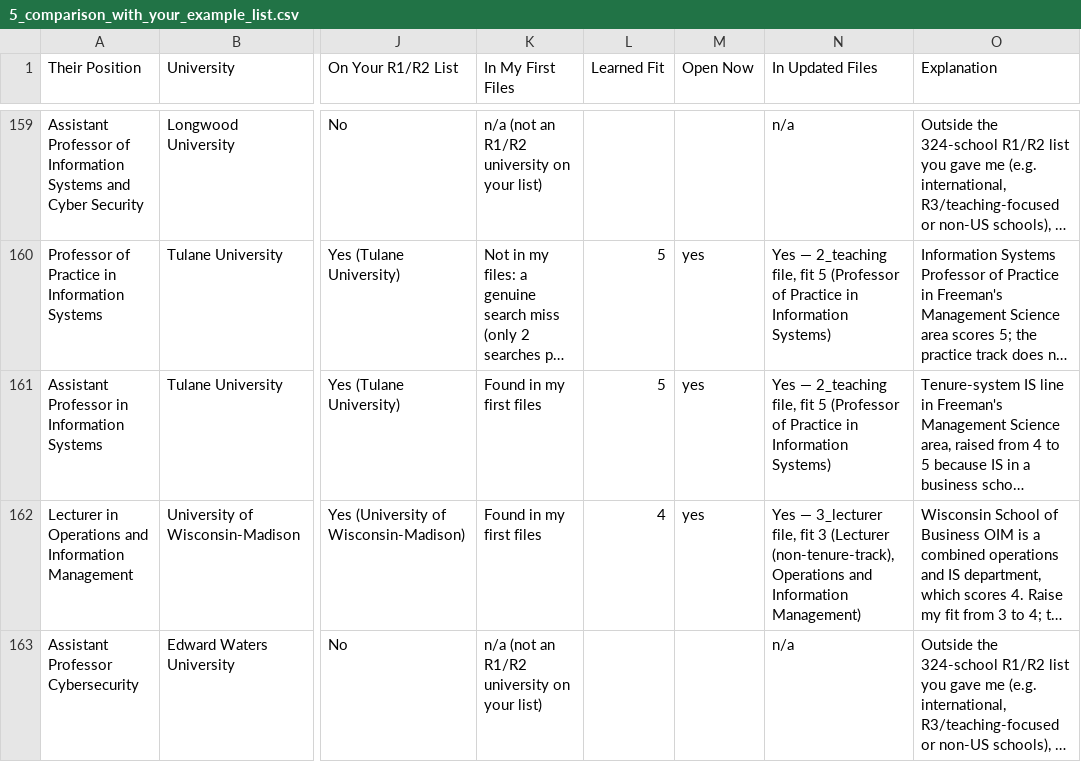
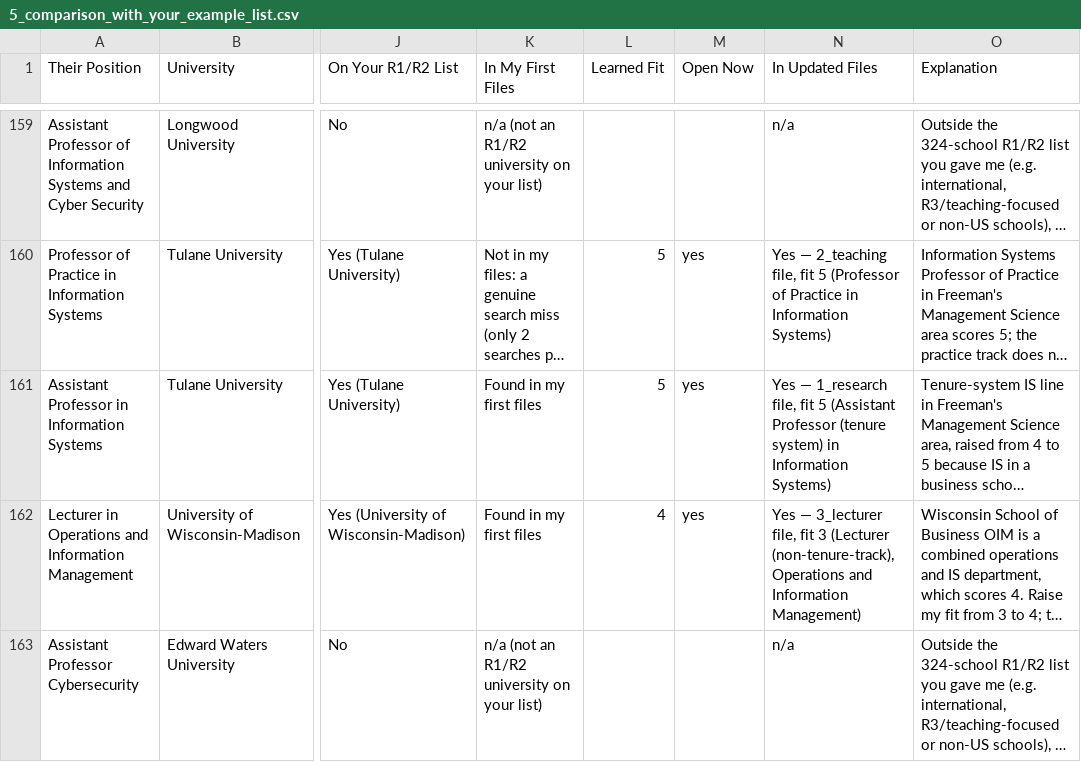
Before and after one commit to yyyzzsun2000/TextHumanize, a CSV file: academic_job_search/5_comparison_with_your_example_list.csv, drawn as a sheet; only a part is shown, gaps mark what is left out; long unchanged cells end in …; the diff names each change by its address in the sheet, - before the commit and + after, or states it on an @@ line.

```diff
--- a/academic_job_search/5_comparison_with_your_example_list.csv
+++ b/academic_job_search/5_comparison_with_your_example_list.csv
-N161 (In Updated Files): Yes — 2_teaching file, fit 5 (Professor of Practice in Information…
+N161 (In Updated Files): Yes — 1_research file, fit 5 (Assistant Professor (tenure system) in Information…
```
Also changed, not shown: academic_job_search/1_research_tenure_track_positions.csv, 2 other files.
